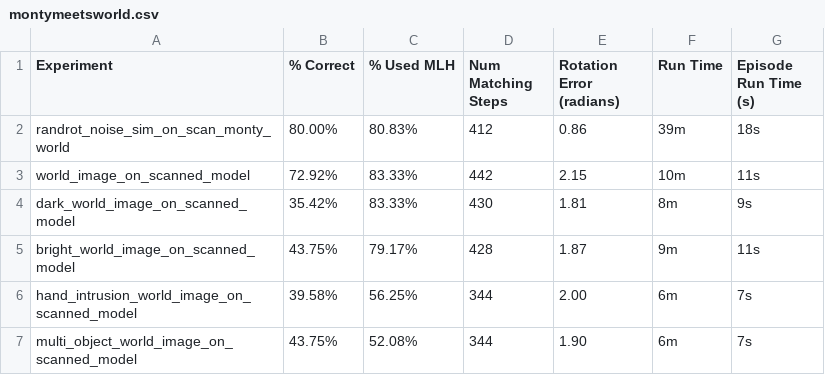
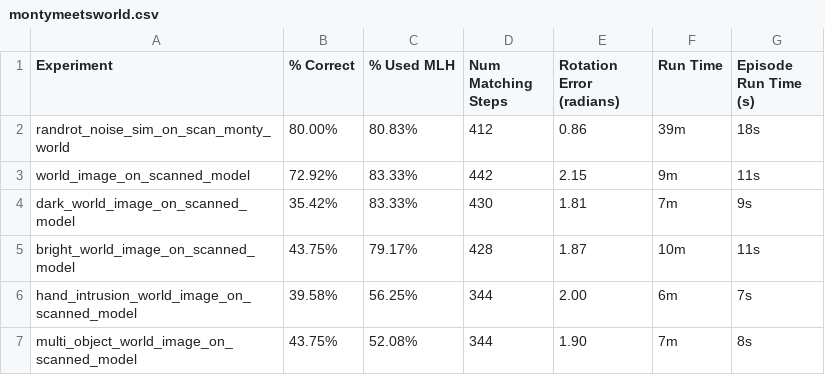
Before and after one commit to thousandbrainsproject/tbp.monty, a CSV file: benchmarks/results/montymeetsworld.csv, drawn as a sheet.

```diff
--- a/benchmarks/results/montymeetsworld.csv
+++ b/benchmarks/results/montymeetsworld.csv
@@ -2,6 +2,6 @@ Experiment,% Correct,% Used MLH,Num Matching Steps,Rotation Error (radians),Run
 randrot_noise_sim_on_scan_monty_world,80.00%,80.83%,412,0.86,39m,18s
-world_image_on_scanned_model,72.92%,83.33%,442,2.15,10m,11s
-dark_world_image_on_scanned_model,35.42%,83.33%,430,1.81,8m,9s
-bright_world_image_on_scanned_model,43.75%,79.17%,428,1.87,9m,11s
+world_image_on_scanned_model,72.92%,83.33%,442,2.15,9m,11s
+dark_world_image_on_scanned_model,35.42%,83.33%,430,1.81,7m,9s
+bright_world_image_on_scanned_model,43.75%,79.17%,428,1.87,10m,11s
 hand_intrusion_world_image_on_scanned_model,39.58%,56.25%,344,2.00,6m,7s
-multi_object_world_image_on_scanned_model,43.75%,52.08%,344,1.90,6m,7s
+multi_object_world_image_on_scanned_model,43.75%,52.08%,344,1.90,7m,8s
```
Also changed, not shown: benchmarks/results/ycb_10objs.csv, benchmarks/results/ycb_77objs.csv, 2 other files.
